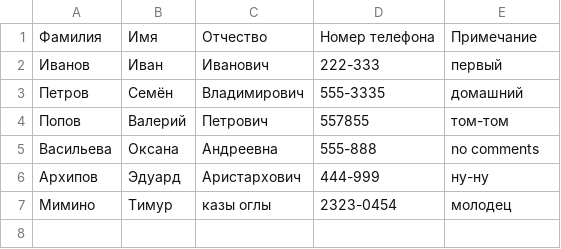
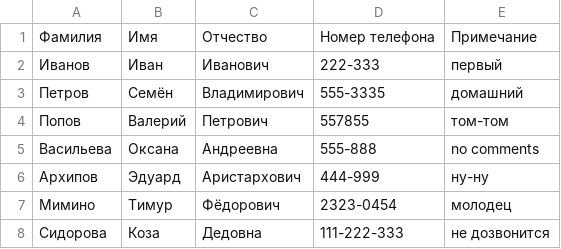
Before and after one commit to adambrn/phonebook, a CSV file: phonebook.csv, drawn as a sheet.

```diff
--- a/phonebook.csv
+++ b/phonebook.csv
@@ -6,2 +6,3 @@
 Архипов;Эдуард;Аристархович;444-999;ну-ну
-Мимино;Тимур;казы оглы;2323-0454;молодец
+Мимино;Тимур;Фёдорович;2323-0454;молодец
+Сидорова;Коза;Дедовна;111-222-333;не дозвонится
```
Also changed, not shown: 4 other files.
